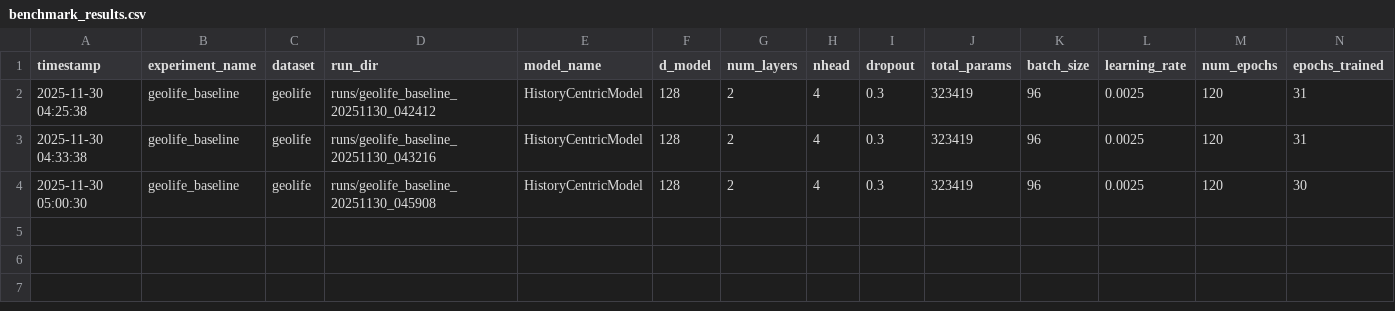
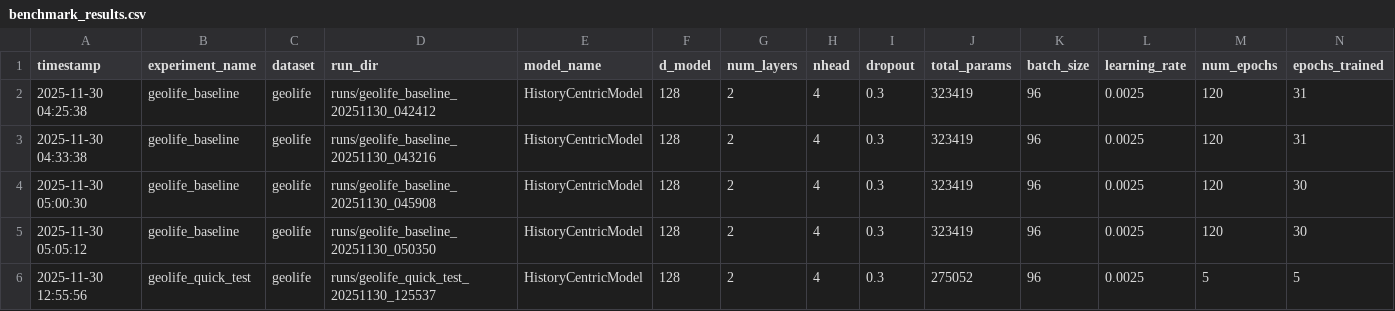
Before and after one commit to aetandrianwr/expr_hrcl_next_pred_av5, a CSV file: results/benchmark_results.csv, drawn as a sheet; only a part is shown; rows hold the shown columns only; the diff names each change by its address in the sheet, - before the commit and + after, or states it on an @@ line.

```diff
--- a/results/benchmark_results.csv
+++ b/results/benchmark_results.csv
+row 5: 2025-11-30 05:05:12 | geolife_baseline | geolife | runs/geolife_baseline_20251130_050350 | HistoryCentricModel | 128 | 2 | 4 | 0.3 | 323419 | 96 | 0.0025 | 120 | 30
+row 6: 2025-11-30 12:55:56 | geolife_quick_test | geolife | runs/geolife_quick_test_20251130_125537 | HistoryCentricModel | 128 | 2 | 4 | 0.3 | 275052 | 96 | 0.0025 | 5 | 5
```
Also changed, not shown: 22 other files.
